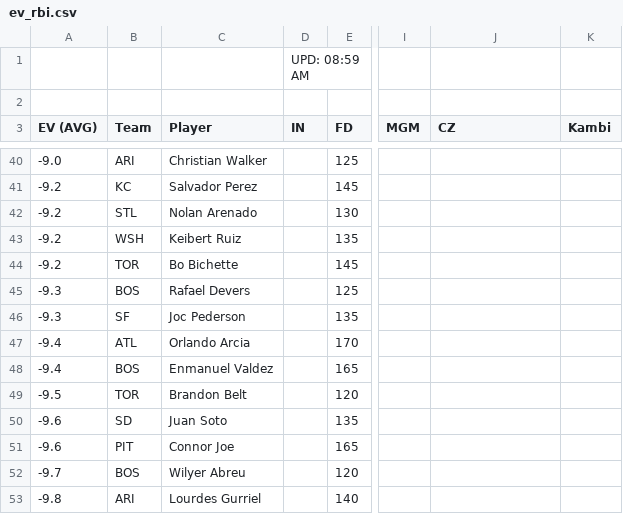
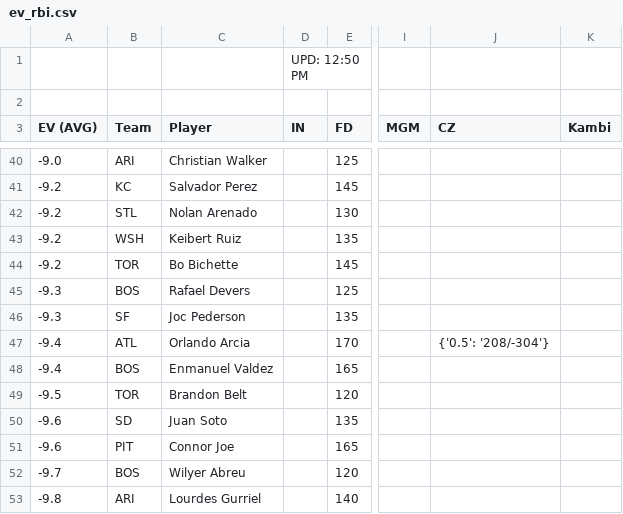
Before and after one commit to zhecht/playerprops, a CSV file: static/freebets/ev_rbi.csv, drawn as a sheet; only a part is shown, gaps mark what is left out; the diff covers the shown part only; the diff names each change by its address in the sheet, - before the commit and + after, or states it on an @@ line.

```diff
--- a/static/freebets/ev_rbi.csv
+++ b/static/freebets/ev_rbi.csv
-D1 (IN): UPD: 08:59 AM
+D1 (IN): UPD: 12:50 PM
-J47 (CZ): (empty)
+J47 (CZ): {'0.5': '208/-304'}
```
Also changed, not shown: 15 edited cells elsewhere in this file, static/freebets/ev365_hr.csv, static/freebets/ev_hr.csv, 24 other files.
